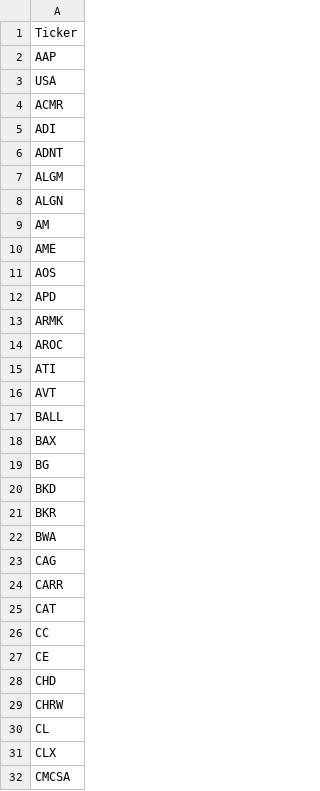
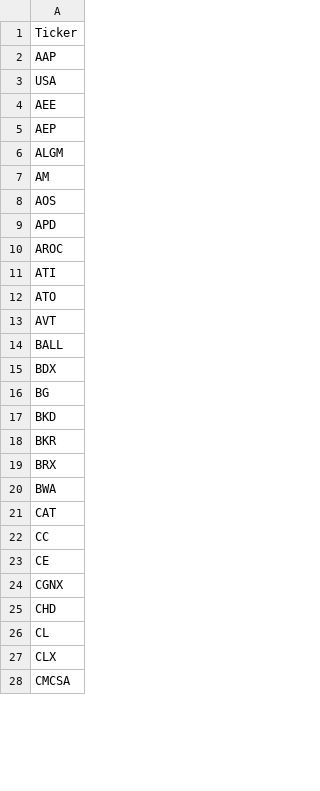
Before and after one commit to mpincus/SwingScannerWatchlist-GPT, a CSV file: overbought.csv, drawn as a sheet; only a part is shown; the diff covers the shown part only.

```diff
--- a/overbought.csv
+++ b/overbought.csv
@@ -3,17 +3,14 @@ AAP
 USA
-ACMR
-ADI
-ADNT
+AEE
+AEP
 ALGM
-ALGN
 AM
-AME
 AOS
 APD
-ARMK
 AROC
 ATI
+ATO
 AVT
 BALL
-BAX
+BDX
 BG
@@ -21,5 +18,4 @@ BKD
 BKR
+BRX
 BWA
-CAG
-CARR
 CAT
@@ -27,4 +23,4 @@ CC
 CE
+CGNX
 CHD
-CHRW
 CL
```
Also changed, not shown: 12 added rows, 41 removed rows and 9 edited cells elsewhere in this file, breakouts.csv, combined_watchlist.csv, 2 other files.
